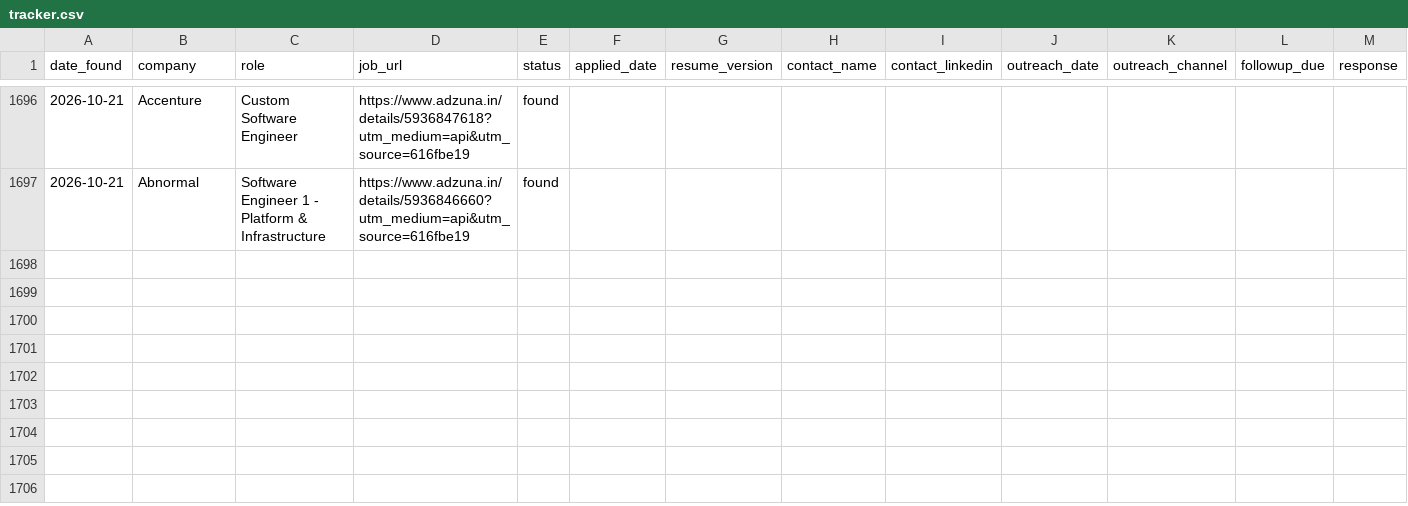
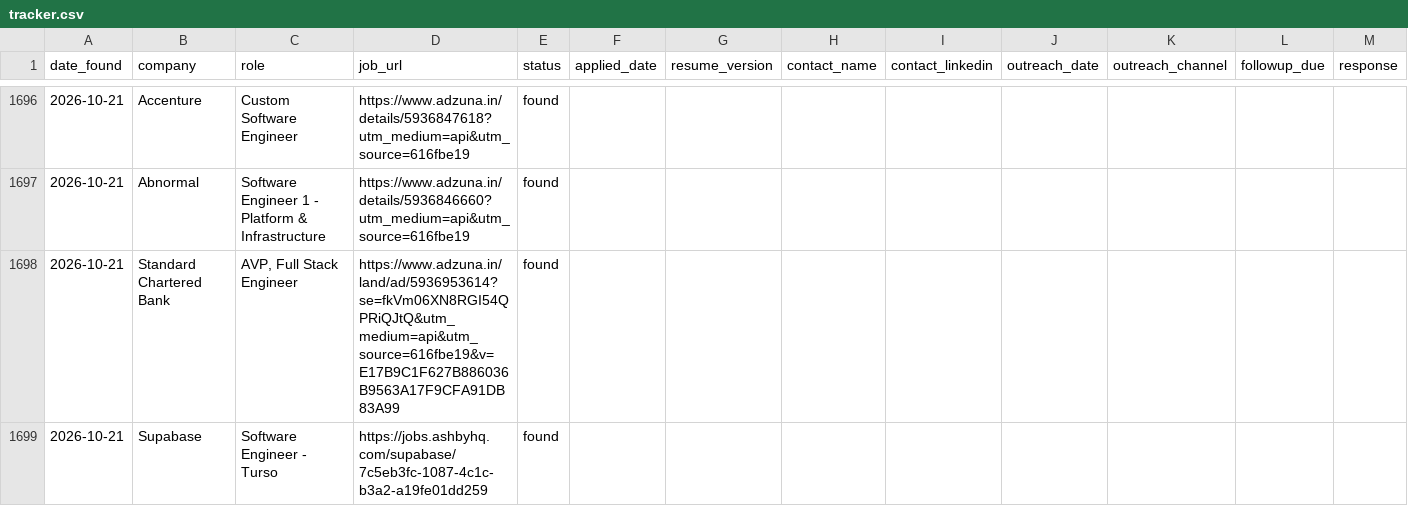
Before and after one commit to gopalverma416/jobhunt-autopilot, a CSV file: tracker.csv, drawn as a sheet; only a part is shown, gaps mark what is left out; rows hold the shown columns only; the diff names each change by its address in the sheet, - before the commit and + after, or states it on an @@ line.

```diff
--- a/tracker.csv
+++ b/tracker.csv
+row 1698: 2026-10-21 | Standard Chartered Bank | AVP, Full Stack Engineer | https://www.adzuna.in/land/ad/5936953614?se=fkVm06XN8RGI54QPRiQJtQ&utm_medium=api&utm_source=616fbe19&v=E17B9C1F627B886036B9563A17F9CFA91DB83A99 | found
+row 1699: 2026-10-21 | Supabase | Software Engineer - Turso | https://jobs.ashbyhq.com/supabase/7c5eb3fc-1087-4c1c-b3a2-a19fe01dd259 | found
```
Also changed, not shown: 2 other files.
